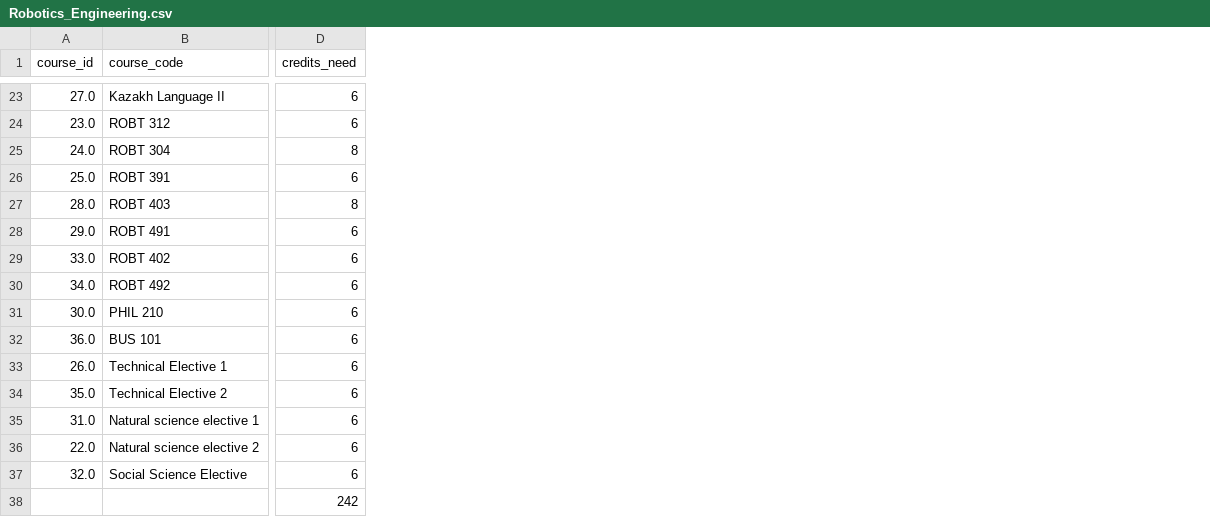
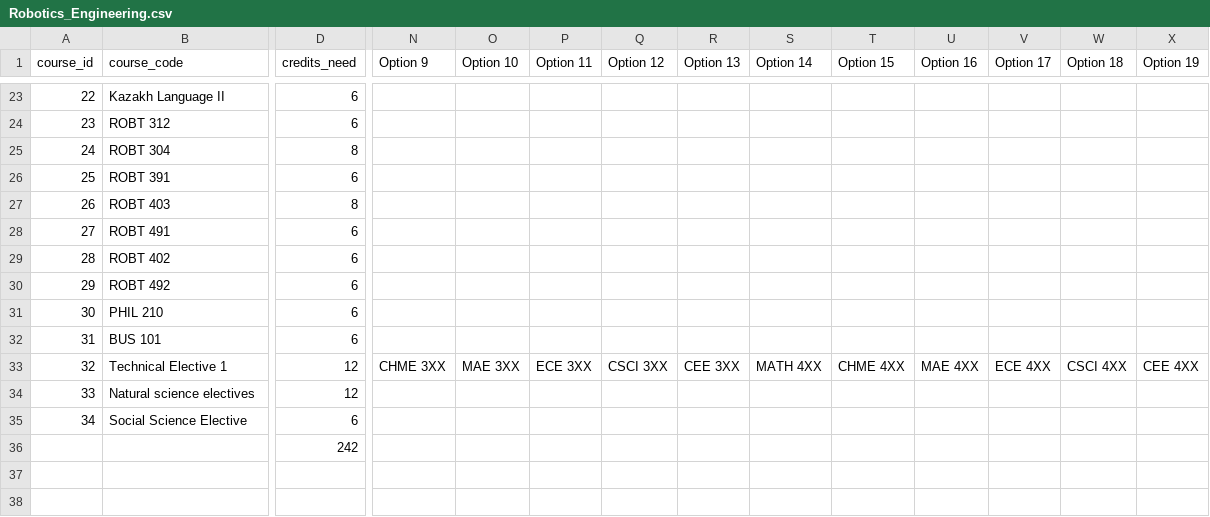
Before and after one commit to ulanpy/nuspace, a CSV file: backend/modules/courses/degree_audit/requirements/2022/Robotics_Engineering.csv, drawn as a sheet; only a part is shown, gaps mark what is left out; removed rows and columns are numbered as before the commit, all else as after; rows hold the shown columns only; the diff covers the shown part only; the diff names each change by its address in the sheet, - before the commit and + after, or states it on an @@ line.

```diff
--- a/backend/modules/courses/degree_audit/requirements/2022/Robotics_Engineering.csv
+++ b/backend/modules/courses/degree_audit/requirements/2022/Robotics_Engineering.csv
+column N (Option 9), row 33: CHME 3XX
+column O (Option 10), row 33: MAE 3XX
+column P (Option 11), row 33: ECE 3XX
+column Q (Option 12), row 33: CSCI 3XX
+column R (Option 13), row 33: CEE 3XX
+column S (Option 14), row 33: MATH 4XX
+column T (Option 15), row 33: CHME 4XX
+column U (Option 16), row 33: MAE 4XX
+column V (Option 17), row 33: ECE 4XX
+column W (Option 18), row 33: CSCI 4XX
+column X (Option 19), row 33: CEE 4XX
-A23 (course_id): 27.0
+A23 (course_id): 22
-A24 (course_id): 23.0
+A24 (course_id): 23
-A25 (course_id): 24.0
+A25 (course_id): 24
-A26 (course_id): 25.0
+A26 (course_id): 25
-A27 (course_id): 28.0
+A27 (course_id): 26
-A28 (course_id): 29.0
+A28 (course_id): 27
-A29 (course_id): 33.0
+A29 (course_id): 28
-A30 (course_id): 34.0
+A30 (course_id): 29
-A31 (course_id): 30.0
+A31 (course_id): 30
-A32 (course_id): 36.0
+A32 (course_id): 31
-A33 (course_id): 26.0
+A33 (course_id): 32
-D33 (credits_need): 6
+D33 (credits_need): 12
-row 34: 35.0 | Technical Elective 2 | 6
-A34 (course_id): 31.0
+A34 (course_id): 33
-B34 (course_code): Natural science elective 1
+B34 (course_code): Natural science electives
-D34 (credits_need): 6
+D34 (credits_need): 12
-row 36: 22.0 | Natural science elective 2 | 6
-A35 (course_id): 32.0
+A35 (course_id): 34
```
Also changed, not shown: 22 edited cells elsewhere in this file, backend/modules/courses/degree_audit/requirements/2022/Mathematics.csv, backend/modules/courses/degree_audit/requirements/2023/Mathematics.csv, 21 other files.
